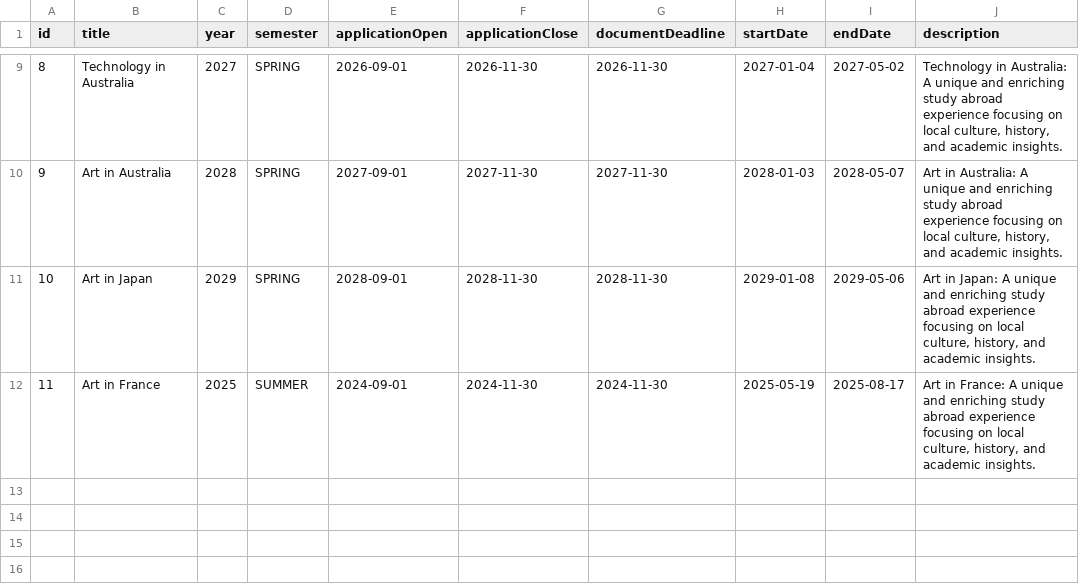
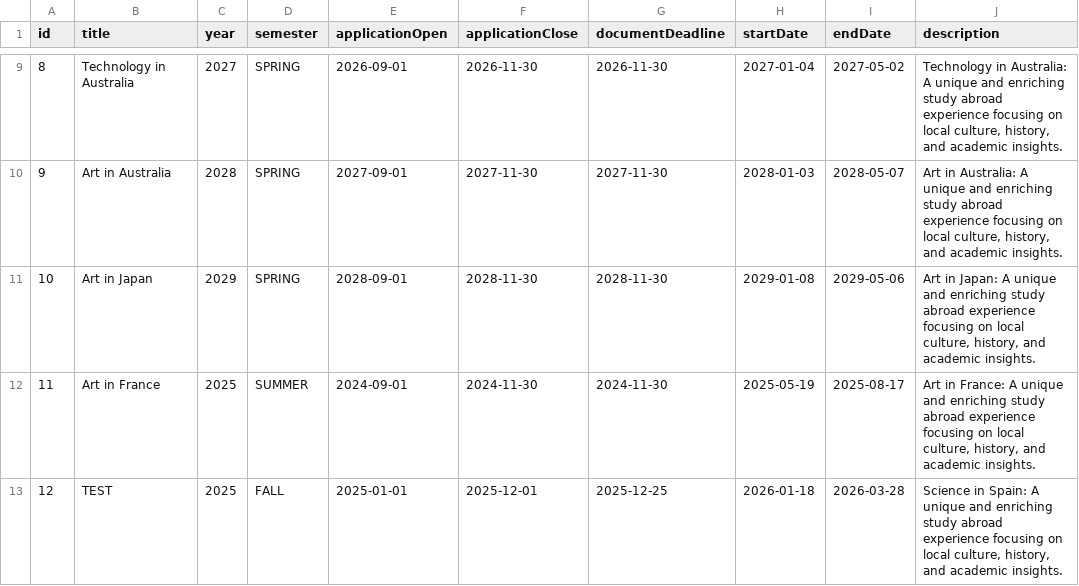
Before and after one commit to eojduc/458abroad, a CSV file: src/main/resources/data/programs.csv, drawn as a sheet; only a part is shown, gaps mark what is left out; the diff names each change by its address in the sheet, - before the commit and + after, or states it on an @@ line.

```diff
--- a/src/main/resources/data/programs.csv
+++ b/src/main/resources/data/programs.csv
+row 13: 12 | TEST | 2025 | FALL | 2025-01-01 | 2025-12-01 | 2025-12-25 | 2026-01-18 | 2026-03-28 | Science in Spain: A unique and enriching study abroad experience focusing on local culture, history, and academic insights.
```
Also changed, not shown: src/main/resources/data/questions.csv, 18 other files.
